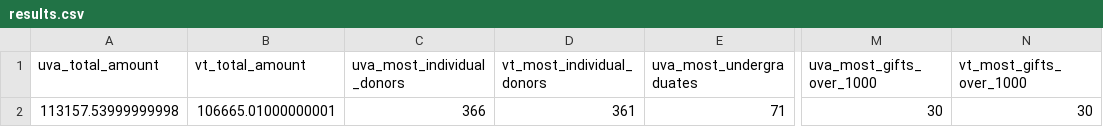
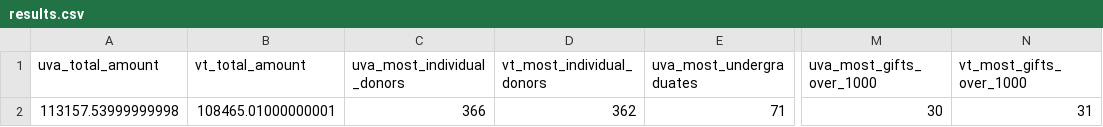
Before and after one commit to msaperst/cwkc-v2, a CSV file: public/assets/csv/results.csv, drawn as a sheet; only a part is shown, gaps mark what is left out; the diff names each change by its address in the sheet, - before the commit and + after, or states it on an @@ line.

```diff
--- a/public/assets/csv/results.csv
+++ b/public/assets/csv/results.csv
-B2 (vt_total_amount): 106665.01000000001
+B2 (vt_total_amount): 108465.01000000001
-D2 (vt_most_individual_donors): 361
+D2 (vt_most_individual_donors): 362
-N2 (vt_most_gifts_over_1000): 30
+N2 (vt_most_gifts_over_1000): 31
```
